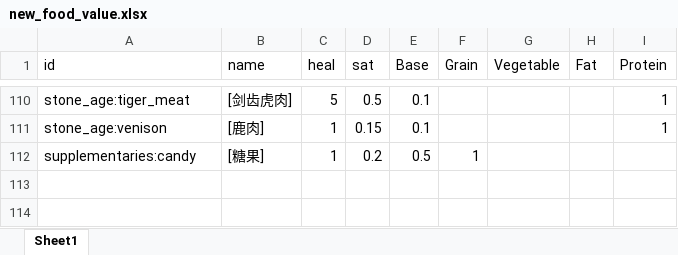
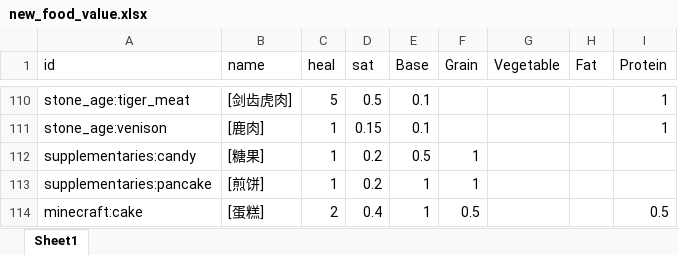
Before and after one commit to TeamMoegMC/FrostedHeart, an Excel workbook: src/datagen/resources/data/frostedheart/data/new_food_value.xlsx, sheet Sheet1, drawn as a sheet; only a part is shown, gaps mark what is left out; values as stored, in another font and other column widths than the file's, no borders; the diff names each change by its address in the sheet, - before the commit and + after, or states it on an @@ line.

Commit message:
Cake and pancake

```diff
--- a/src/datagen/resources/data/frostedheart/data/new_food_value.xlsx (sheet Sheet1)
+++ b/src/datagen/resources/data/frostedheart/data/new_food_value.xlsx (sheet Sheet1)
+row 113: supplementaries:pancake | [煎饼] | 1 | 0.2 | 1 | 1
+row 114: minecraft:cake | [蛋糕] | 2 | 0.4 | 1 | 0.5 |  |  | 0.5
```
Also changed, not shown: 2 other files.
